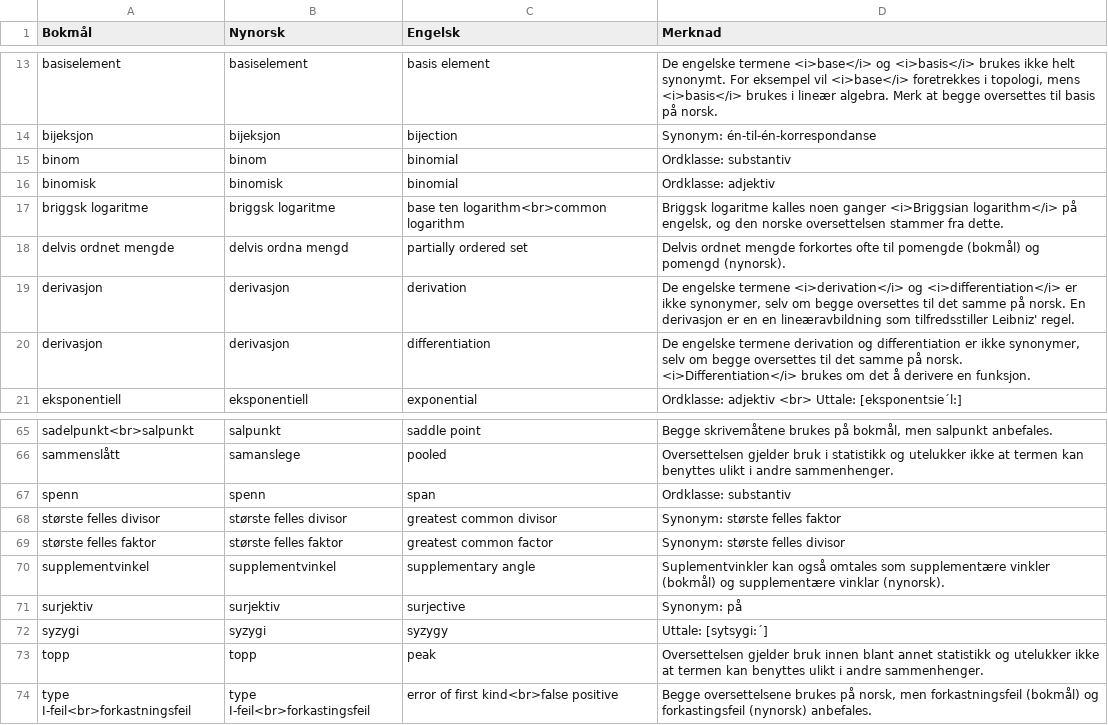
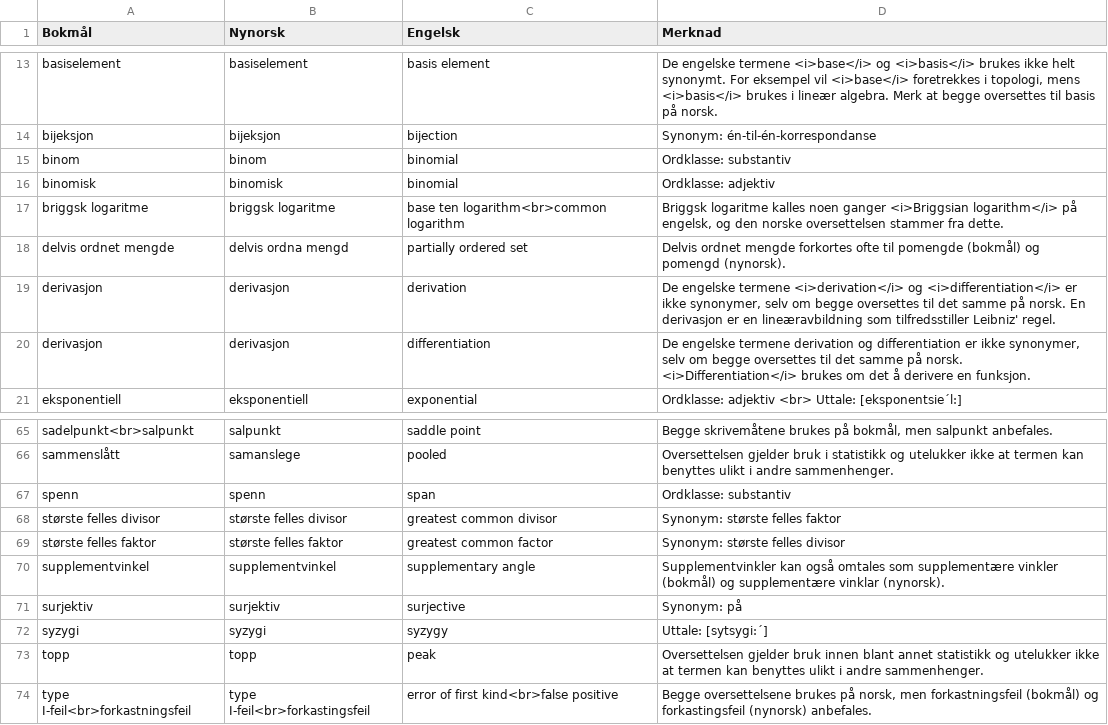
Before and after one commit to jfremstad/matematisk_ordliste, a CSV file: dokumentasjon/termer_med_merknad_eksempler.csv, drawn as a sheet; only a part is shown, gaps mark what is left out.

```diff
--- a/dokumentasjon/termer_med_merknad_eksempler.csv
+++ b/dokumentasjon/termer_med_merknad_eksempler.csv
@@ -18,3 +18,3 @@ briggsk logaritme,briggsk logaritme,base ten logarithm<br>common logarithm,"Brig
 delvis ordnet mengde,delvis ordna mengd,partially ordered set,"Delvis ordnet mengde forkortes ofte til pomengde (bokmål) og pomengd (nynorsk)."
-derivasjon,derivasjon,derivation,"De engelske termene <i>derivation</i> og <i>differentiation</i> er ikke synonymer, selv om begge oversettes til det samme på norsk. En derivasjon er en en lineæravbildning som tilfredsstiller Leibniz' regel."
+derivasjon,derivasjon,derivation,"De engelske termene <i>derivation</i> og <i>differentiation</i> er ikke synonymer, selv om begge oversettes til det samme på norsk. En derivasjon er en lineæravbildning som tilfredsstiller Leibniz' regel."
 derivasjon,derivasjon,differentiation,"De engelske termene derivation og differentiation er ikke synonymer, selv om begge oversettes til det samme på norsk. <i>Differentiation</i> brukes om det å derivere en funksjon."
@@ -69,3 +69,3 @@ største felles divisor,største felles divisor,greatest common divisor,"Synonym
 største felles faktor,største felles faktor,greatest common factor,"Synonym: største felles divisor"
-supplementvinkel,supplementvinkel,supplementary angle,"Suplementvinkler kan også omtales som supplementære vinkler (bokmål) og supplementære vinklar (nynorsk)."
+supplementvinkel,supplementvinkel,supplementary angle,"Supplementvinkler kan også omtales som supplementære vinkler (bokmål) og supplementære vinklar (nynorsk)."
 surjektiv,surjektiv,surjective,"Synonym: på"
```
Also changed, not shown: verifiserte_termer.csv, 5 other files.
